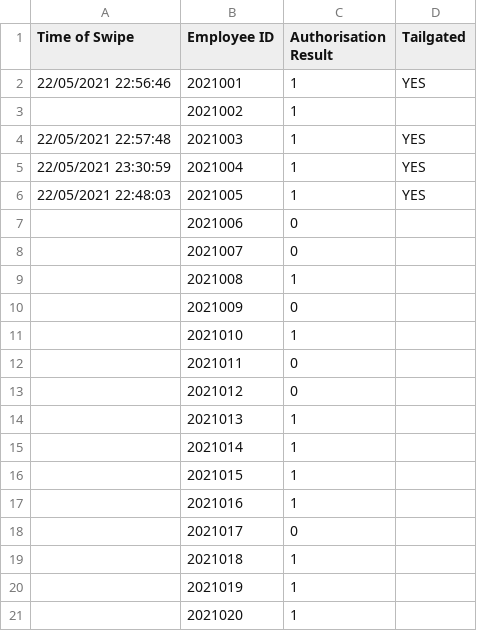
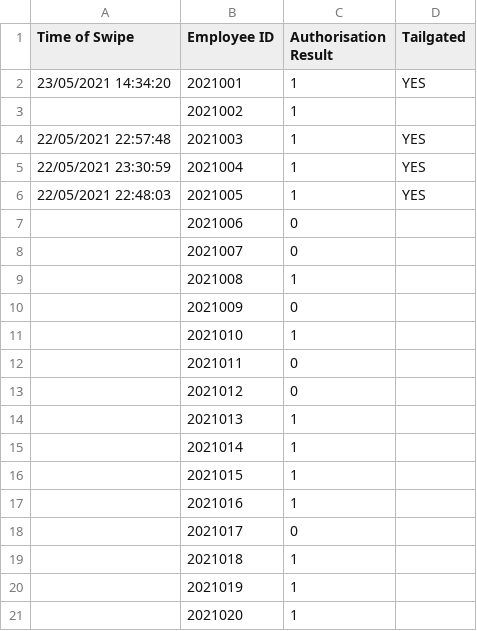
Before and after one commit to vaibhav-vemula/Taligate_Detection, a CSV file: access_info.csv, drawn as a sheet.

Commit message:
csv file

```diff
--- a/access_info.csv
+++ b/access_info.csv
@@ -1,3 +1,3 @@
 Time of Swipe,Employee ID,Authorisation Result,Tailgated
-22/05/2021 22:56:46,2021001,1,YES
+23/05/2021 14:34:20,2021001,1,YES
 ,2021002,1,
```
